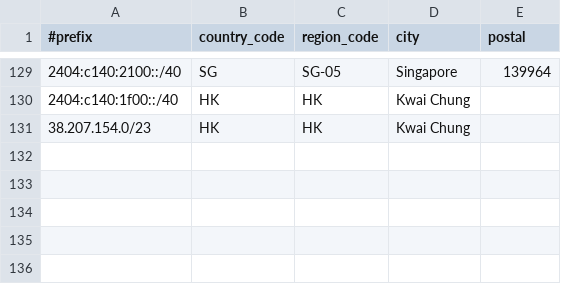
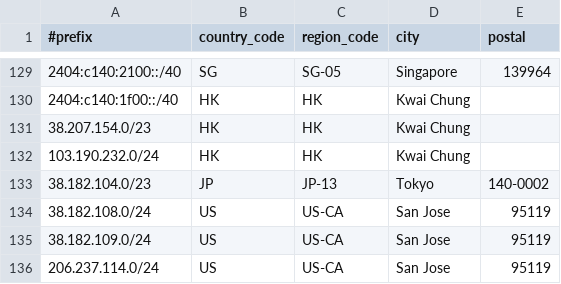
Before and after one commit to Joe-Ng-1998/AS138997-IP-Geo-Feed, a CSV file: data.csv, drawn as a sheet; only a part is shown, gaps mark what is left out.

Commit message:
Update data.csv

```diff
--- a/data.csv
+++ b/data.csv
@@ -131 +131,6 @@
 38.207.154.0/23,HK,HK,Kwai Chung,
+103.190.232.0/24,HK,HK,Kwai Chung,
+38.182.104.0/23,JP,JP-13,Tokyo,140-0002
+38.182.108.0/24,US,US-CA,San Jose,95119
+38.182.109.0/24,US,US-CA,San Jose,95119
+206.237.114.0/24,US,US-CA,San Jose,95119
```
